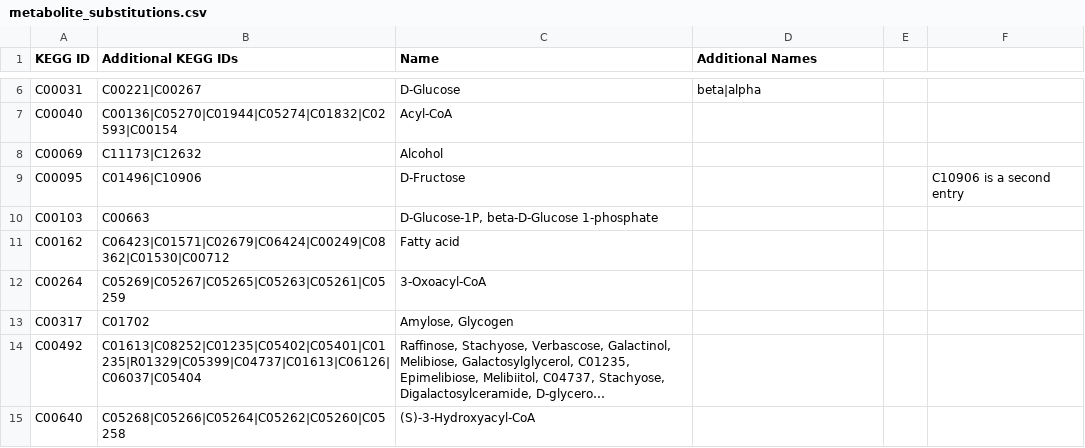
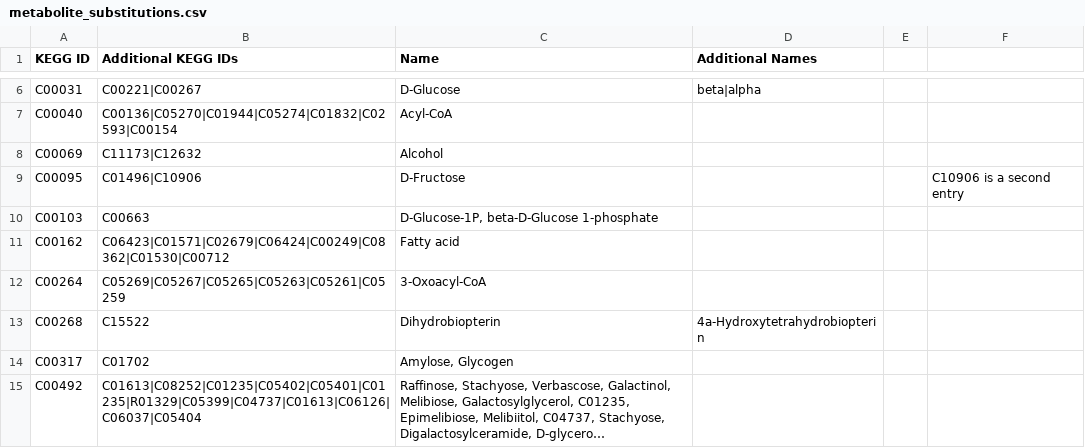
Before and after one commit to jimkell/mostSandbox, a CSV file: etc/visualization/metabolite_substitutions.csv, drawn as a sheet; only a part is shown, gaps mark what is left out; the shorter side is filled out with more unchanged rows; long unchanged cells end in …; the diff names each change by its address in the sheet, - before the commit and + after, or states it on an @@ line.

```diff
--- a/etc/visualization/metabolite_substitutions.csv
+++ b/etc/visualization/metabolite_substitutions.csv
+row 13: C00268 | C15522 | Dihydrobiopterin | 4a-Hydroxytetrahydrobiopterin
```
Also changed, not shown: etc/visualization/pathway_metabolite_positions1.csv, etc/visualization/pathways_reaction_positions1.csv, 2 other files.
